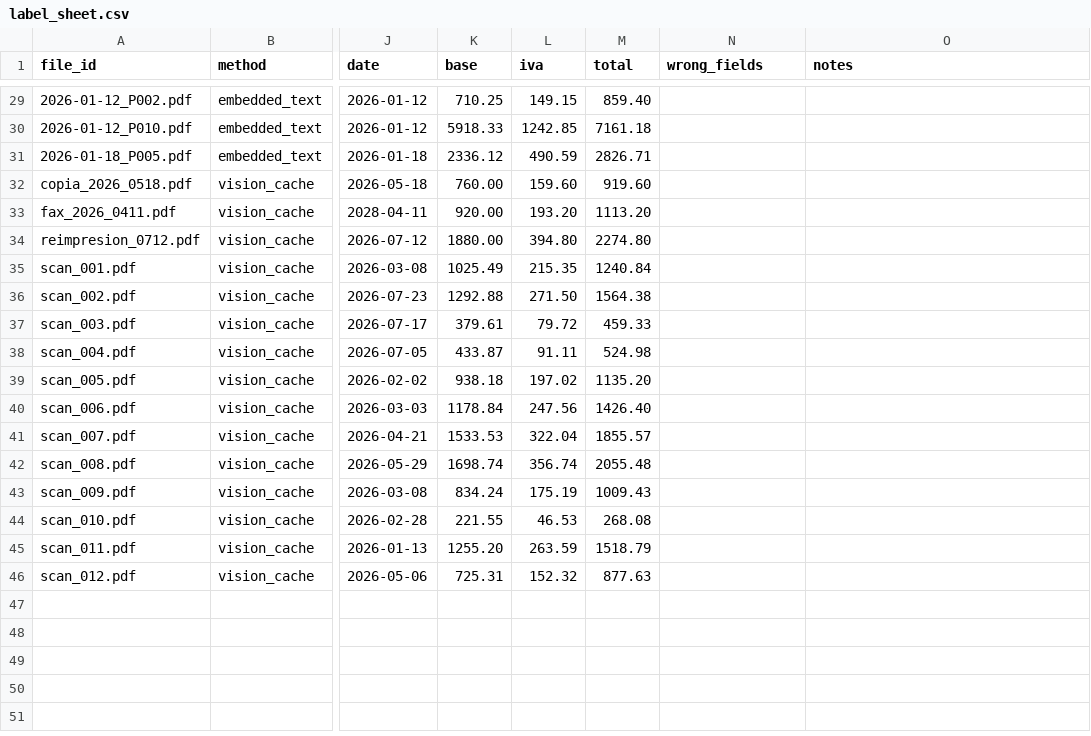
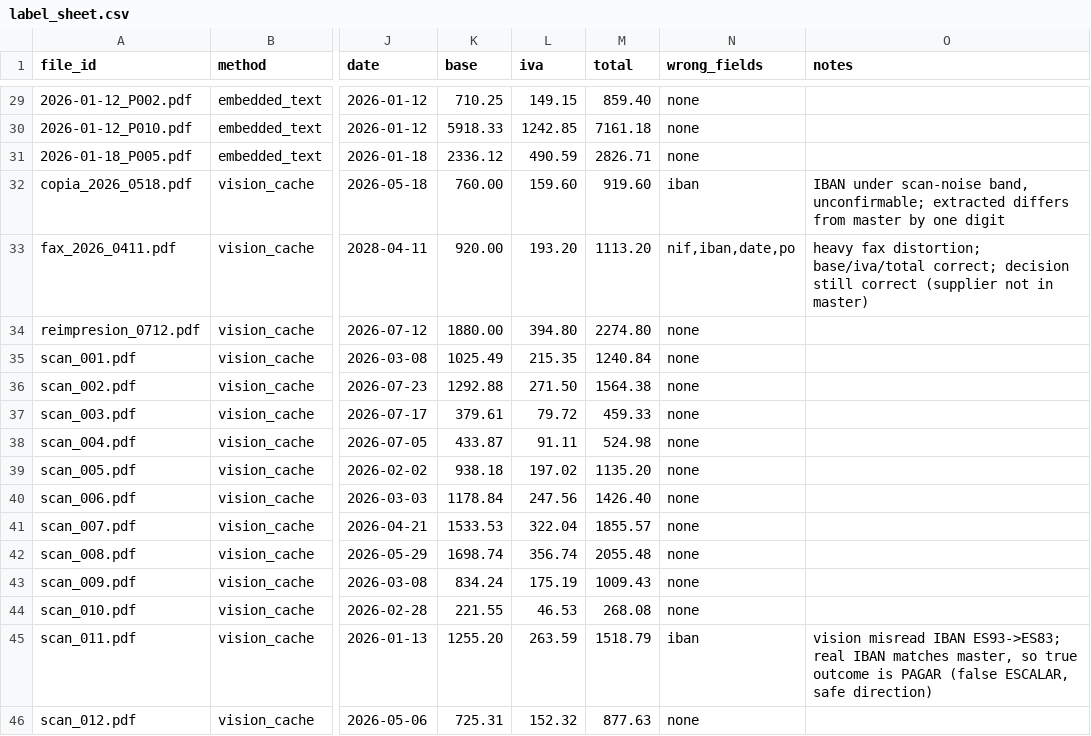
Before and after one commit to christophrrrrr/Maisa-HackMadrid, a CSV file: docs/labels/label_sheet.csv, drawn as a sheet; only a part is shown, gaps mark what is left out; the diff covers the shown part only; the diff names each change by its address in the sheet, - before the commit and + after, or states it on an @@ line.

Commit message:
Hand-label 45 docs: digital 100%, vision 94.3%, overall 98.1%
Filled docs/labels/label_sheet.csv by verifying all 45 sampled documents
against source (embedded text for digital, rendered scans for images):
- 30 digital rows: every field correct across all 6 templates.
- 15 scans: 12 fully correct; scan_011 IBAN misread (ES93->ES83, a false
  ESCALAR in the safe direction), fax_2026_0411 heavy distortion (4 fields),
  copia_2026_0518 IBAN obscured by scan noise.

Regenerated docs/EXTRACTION_ANALYSIS.md and refined the 'fails safe' note:
no labeled error produced an incorrect PAGAR.

```diff
--- a/docs/labels/label_sheet.csv
+++ b/docs/labels/label_sheet.csv
-N29:N31 (wrong_fields): (empty)
+N29:N31 (wrong_fields): none
-N32 (wrong_fields): (empty)
+N32 (wrong_fields): iban
-O32 (notes): (empty)
+O32 (notes): IBAN under scan-noise band, unconfirmable; extracted differs from master by one digit
-N33 (wrong_fields): (empty)
+N33 (wrong_fields): nif,iban,date,po
-O33 (notes): (empty)
+O33 (notes): heavy fax distortion; base/iva/total correct; decision still correct (supplier not in master)
-N34:N44 (wrong_fields): (empty)
+N34:N44 (wrong_fields): none
-N45 (wrong_fields): (empty)
+N45 (wrong_fields): iban
-O45 (notes): (empty)
+O45 (notes): vision misread IBAN ES93->ES83; real IBAN matches master, so true outcome is PAGAR (false ESCALAR, safe direction)
-N46 (wrong_fields): (empty)
+N46 (wrong_fields): none
```
Also changed, not shown: 27 edited cells elsewhere in this file, 2 other files.
